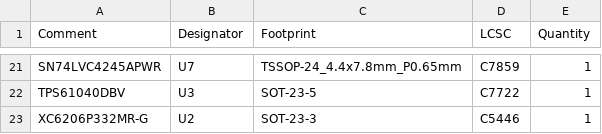
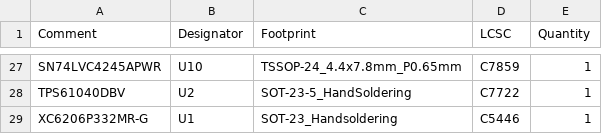
Before and after one commit to ringotf/pico_gg_lcd, a CSV file: hw/jlcpcb/production_files/BOM-GG_LCD_DIY.csv, drawn as a sheet; only a part is shown, gaps mark what is left out; removed rows and columns are numbered as before the commit, all else as after; the diff covers the shown part only; the diff names each change by its address in the sheet, - before the commit and + after, or states it on an @@ line.

```diff
--- a/hw/jlcpcb/production_files/BOM-GG_LCD_DIY.csv
+++ b/hw/jlcpcb/production_files/BOM-GG_LCD_DIY.csv
-B27 (Designator): U7
+B27 (Designator): U10
-row 22: TPS61040DBV | U3 | SOT-23-5 | C7722 | 1
-A28 (Comment): XC6206P332MR-G
+A28 (Comment): TPS61040DBV
-C28 (Footprint): SOT-23-3
+C28 (Footprint): SOT-23-5_HandSoldering
-D28 (LCSC): C5446
+D28 (LCSC): C7722
+row 29: XC6206P332MR-G | U1 | SOT-23_Handsoldering | C5446 | 1
```
Also changed, not shown: 10 added rows, 4 removed rows and 19 edited cells elsewhere in this file, hw/jlcpcb/production_files/CPL-GG_LCD_DIY.csv, 28 other files.
